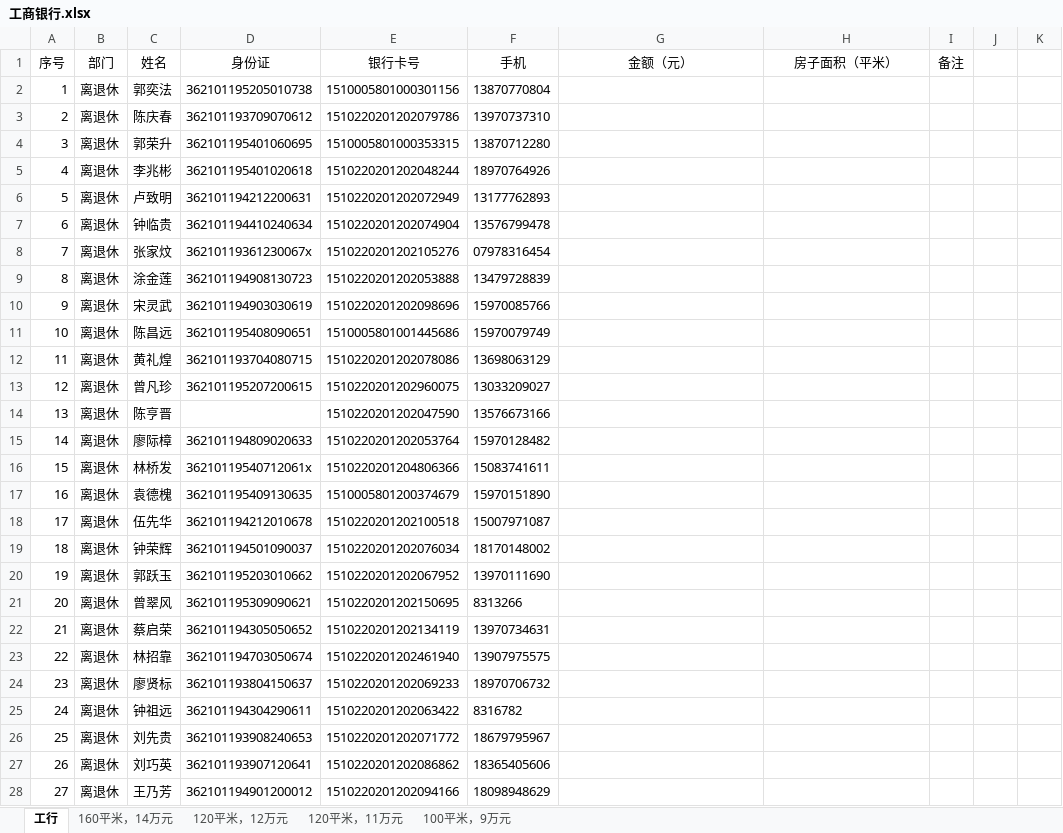
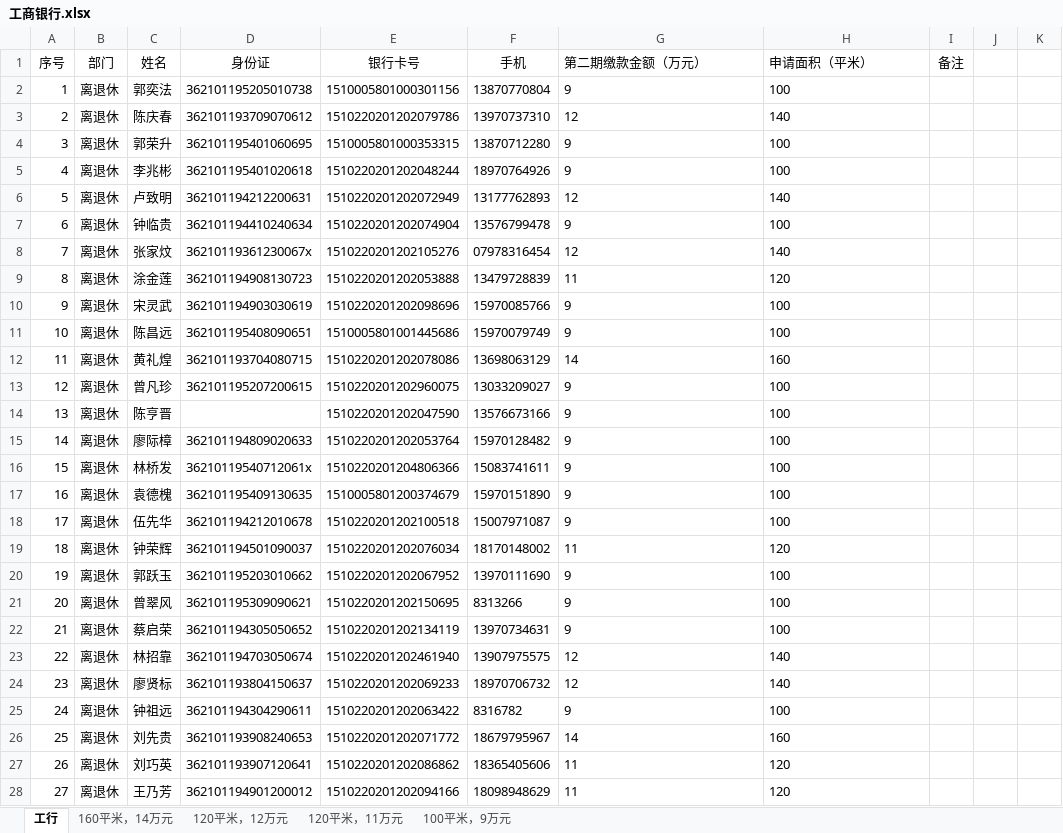
Before and after one commit to ytqxwt/lgc, an Excel workbook: src/main/java/com/example/demo/database/工商银行.xlsx, sheet 工行, drawn as a sheet; only a part is shown; values as stored, in another font and other column widths than the file's, no borders; the diff covers the shown part only; the diff names each change by its address in the sheet, - before the commit and + after, or states it on an @@ line.

```diff
--- a/src/main/java/com/example/demo/database/工商银行.xlsx (sheet 工行)
+++ b/src/main/java/com/example/demo/database/工商银行.xlsx (sheet 工行)
-G1: 金额（元）
+G1: 第二期缴款金额（万元）
-G1:H1 alignment: center
+G1:H1 alignment: left
-H1: 房子面积（平米）
+H1: 申请面积（平米）
-G2 (第二期缴款金额（万元）): (empty)
+G2 (第二期缴款金额（万元）): 9
-H2 (申请面积（平米）): (empty)
+H2 (申请面积（平米）): 100
-G3 (第二期缴款金额（万元）): (empty)
+G3 (第二期缴款金额（万元）): 12
-H3 (申请面积（平米）): (empty)
+H3 (申请面积（平米）): 140
-G4:G5 (第二期缴款金额（万元）): (empty)
+G4:G5 (第二期缴款金额（万元）): 9
-H4:H5 (申请面积（平米）): (empty)
+H4:H5 (申请面积（平米）): 100
-G6 (第二期缴款金额（万元）): (empty)
+G6 (第二期缴款金额（万元）): 12
-H6 (申请面积（平米）): (empty)
+H6 (申请面积（平米）): 140
-G7 (第二期缴款金额（万元）): (empty)
+G7 (第二期缴款金额（万元）): 9
-H7 (申请面积（平米）): (empty)
+H7 (申请面积（平米）): 100
-G8 (第二期缴款金额（万元）): (empty)
+G8 (第二期缴款金额（万元）): 12
-H8 (申请面积（平米）): (empty)
+H8 (申请面积（平米）): 140
-G9 (第二期缴款金额（万元）): (empty)
+G9 (第二期缴款金额（万元）): 11
-H9 (申请面积（平米）): (empty)
+H9 (申请面积（平米）): 120
-G10:G11 (第二期缴款金额（万元）): (empty)
+G10:G11 (第二期缴款金额（万元）): 9
-H10:H11 (申请面积（平米）): (empty)
+H10:H11 (申请面积（平米）): 100
-G12 (第二期缴款金额（万元）): (empty)
+G12 (第二期缴款金额（万元）): 14
-H12 (申请面积（平米）): (empty)
+H12 (申请面积（平米）): 160
-G13:G18 (第二期缴款金额（万元）): (empty)
+G13:G18 (第二期缴款金额（万元）): 9
-H13:H18 (申请面积（平米）): (empty)
+H13:H18 (申请面积（平米）): 100
-G19 (第二期缴款金额（万元）): (empty)
+G19 (第二期缴款金额（万元）): 11
-H19 (申请面积（平米）): (empty)
+H19 (申请面积（平米）): 120
-G20:G22 (第二期缴款金额（万元）): (empty)
+G20:G22 (第二期缴款金额（万元）): 9
-H20:H22 (申请面积（平米）): (empty)
+H20:H22 (申请面积（平米）): 100
-G23:G24 (第二期缴款金额（万元）): (empty)
+G23:G24 (第二期缴款金额（万元）): 12
-H23:H24 (申请面积（平米）): (empty)
+H23:H24 (申请面积（平米）): 140
-G25 (第二期缴款金额（万元）): (empty)
+G25 (第二期缴款金额（万元）): 9
-H25 (申请面积（平米）): (empty)
+H25 (申请面积（平米）): 100
-G26 (第二期缴款金额（万元）): (empty)
+G26 (第二期缴款金额（万元）): 14
-H26 (申请面积（平米）): (empty)
+H26 (申请面积（平米）): 160
-G27:G28 (第二期缴款金额（万元）): (empty)
+G27:G28 (第二期缴款金额（万元）): 11
-H27:H28 (申请面积（平米）): (empty)
+H27:H28 (申请面积（平米）): 120
```
Also changed, not shown: 429 edited cells elsewhere in this sheet, src/main/java/com/example/demo/database/中国银行.xlsx, src/main/java/com/example/demo/database/离退休教职工周转房第二期缴款名单.xlsx, 3 other files.
